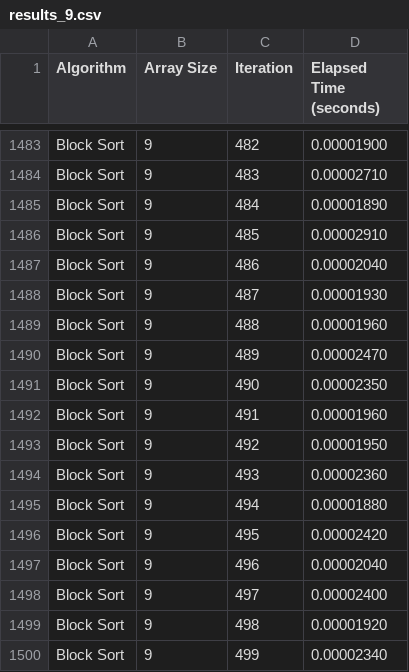
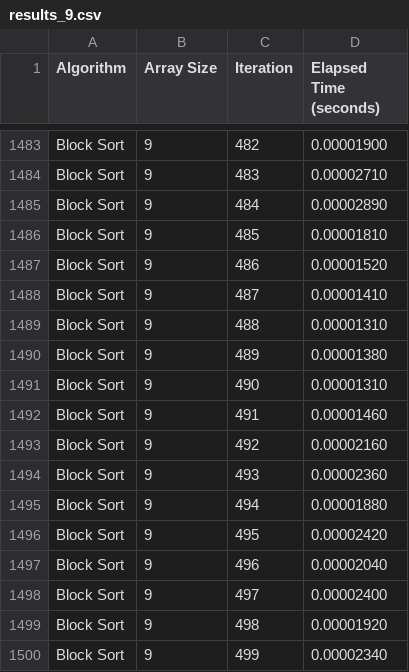
Before and after one commit to wobkobi/Sorting-Algorithms, a CSV file: results/results_9.csv, drawn as a sheet; only a part is shown, gaps mark what is left out.

Commit message:
Add benchmarking module with signal handling and dynamic worker management; update CSV processing and results handling

```diff
--- a/results/results_9.csv
+++ b/results/results_9.csv
@@ -1484,11 +1484,11 @@ Block Sort,9,482,0.00001900
 Block Sort,9,483,0.00002710
-Block Sort,9,484,0.00001890
-Block Sort,9,485,0.00002910
-Block Sort,9,486,0.00002040
-Block Sort,9,487,0.00001930
-Block Sort,9,488,0.00001960
-Block Sort,9,489,0.00002470
-Block Sort,9,490,0.00002350
-Block Sort,9,491,0.00001960
-Block Sort,9,492,0.00001950
+Block Sort,9,484,0.00002890
+Block Sort,9,485,0.00001810
+Block Sort,9,486,0.00001520
+Block Sort,9,487,0.00001410
+Block Sort,9,488,0.00001310
+Block Sort,9,489,0.00001380
+Block Sort,9,490,0.00001310
+Block Sort,9,491,0.00001460
+Block Sort,9,492,0.00002160
 Block Sort,9,493,0.00002360
```
Also changed, not shown: 8 other files.
